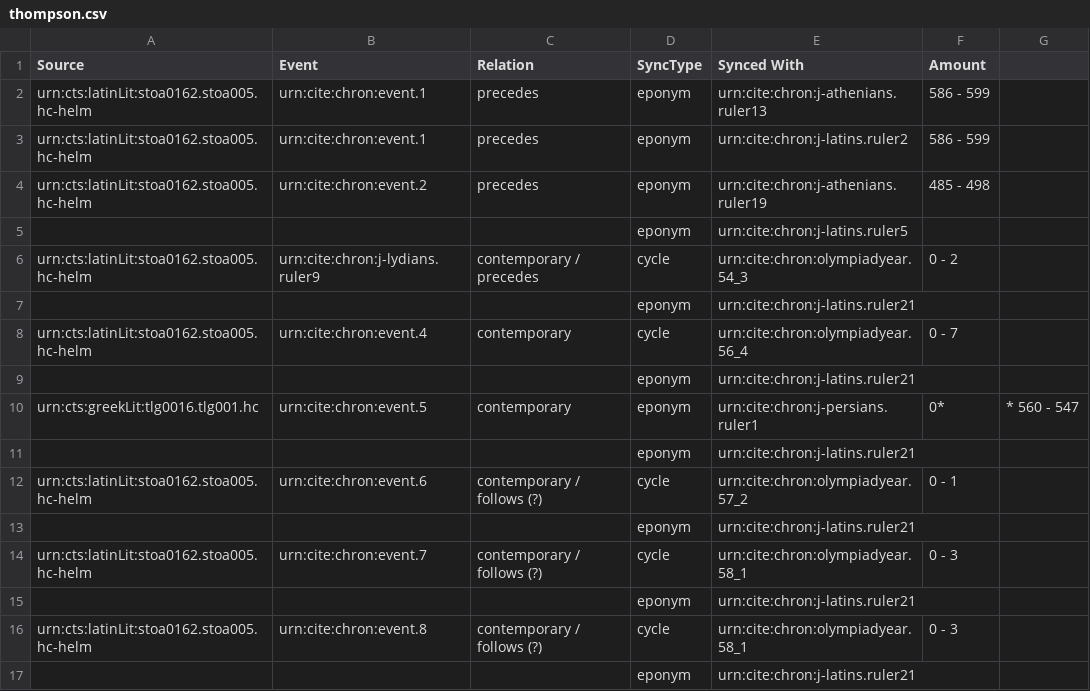
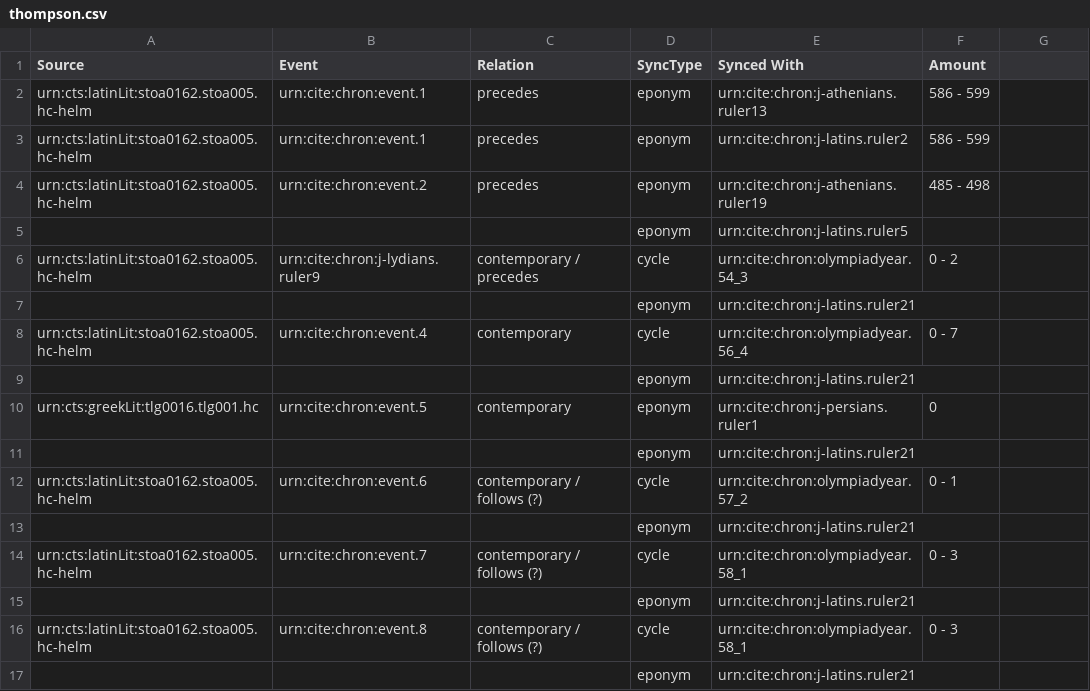
Before and after one commit to neelsmith/chronicles, a CSV file: src/main/webapp/chronologies/thompson.csv, drawn as a sheet.

Commit message:
Update thompson.csv

```diff
--- a/src/main/webapp/chronologies/thompson.csv
+++ b/src/main/webapp/chronologies/thompson.csv
@@ -9,3 +9,3 @@ urn:cts:latinLit:stoa0162.stoa005.hc-helm,urn:cite:chron:event.4,contemporary,cy
 ,,,eponym,urn:cite:chron:j-latins.ruler21,
-urn:cts:greekLit:tlg0016.tlg001.hc,urn:cite:chron:event.5,contemporary,eponym,urn:cite:chron:j-persians.ruler1,0*,* 560 - 547
+urn:cts:greekLit:tlg0016.tlg001.hc,urn:cite:chron:event.5,contemporary,eponym,urn:cite:chron:j-persians.ruler1,0
 ,,,eponym,urn:cite:chron:j-latins.ruler21,
```
